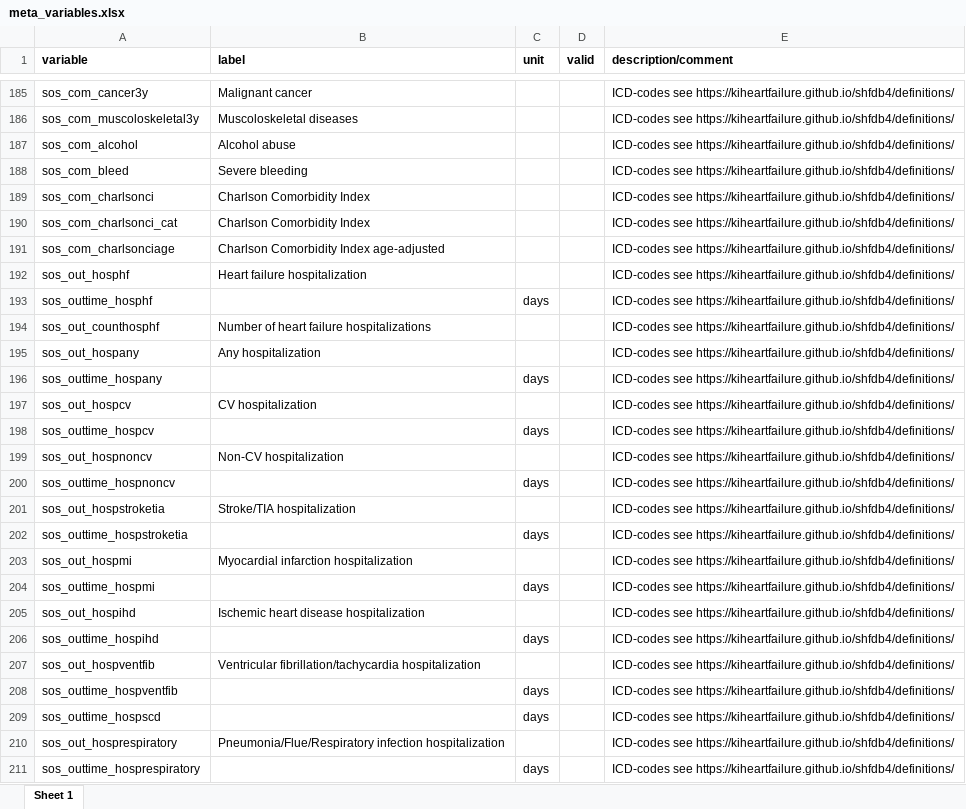
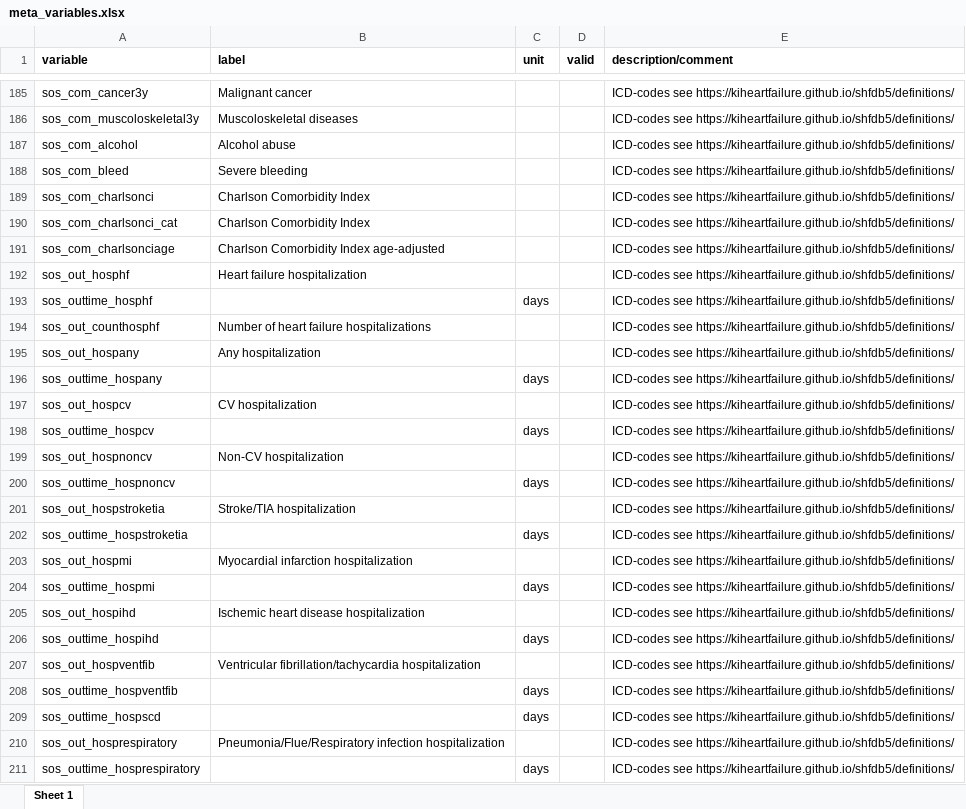
Before and after one commit to KIHeartFailure/shfdb5, an Excel workbook: docs/variabledescription/meta_variables.xlsx, sheet Sheet 1, drawn as a sheet; only a part is shown, gaps mark what is left out; values as stored, in another font and other column widths than the file's, no borders; the diff covers the shown part only; the diff names each change by its address in the sheet, - before the commit and + after, or states it on an @@ line.

Commit message:
updated var description

```diff
--- a/docs/variabledescription/meta_variables.xlsx (sheet Sheet 1)
+++ b/docs/variabledescription/meta_variables.xlsx (sheet Sheet 1)
-E185:E211 (description/comment): ICD-codes see https://kiheartfailure.github.io/shfdb4/definitions/
+E185:E211 (description/comment): ICD-codes see https://kiheartfailure.github.io/shfdb5/definitions/
```
Also changed, not shown: 63 edited cells elsewhere in this sheet, variabledescription/meta_variables.xlsx, 9 other files.
